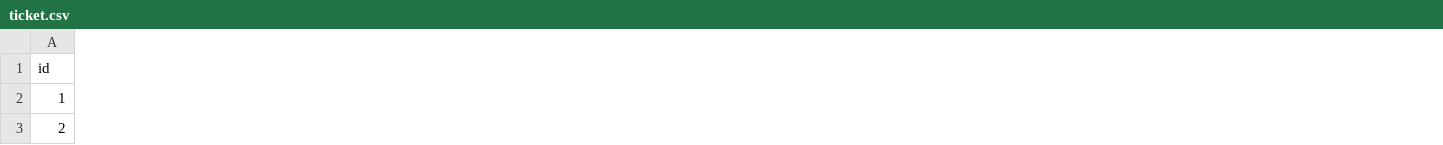
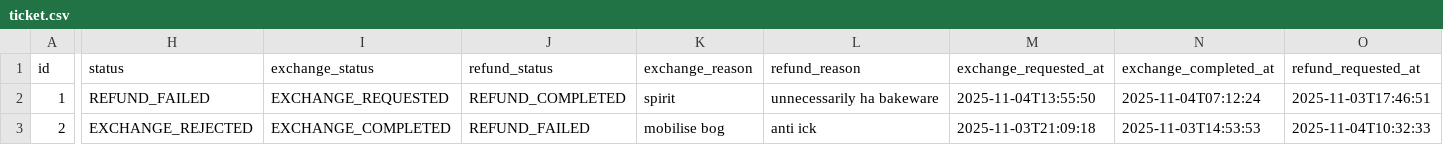
Before and after one commit to LeTrungMiniuh/ridehub, a CSV file: backend/ms_booking/src/main/resources/config/liquibase/fake-data/ticket.csv, drawn as a sheet; only a part is shown, gaps mark what is left out; the diff covers the shown part only; the diff names each change by its address in the sheet, - before the commit and + after, or states it on an @@ line.

Commit message:
feat(ticket): enhance ticket management with exchange and refund features
- Added originalTicket and exchangedTicket relationships to Ticket entity.
- Introduced new fields for exchange and refund management: status, exchangeStatus, refundStatus, exchangeReason, refundReason, exchangeRequestedAt, exchangeCompletedAt, refundRequestedAt, refundCompletedAt, refundAmount, and refundTransactionId.
- Updated TicketTest to include tests for originalTicket and exchangedTicket functionalities.
- Enhanced TicketTestSamples to generate sample data for new fields.
- Expanded TicketCriteriaTest to cover new criteria for exchange and refund statuses.
- Updated TicketResourceIT to validate new fields and their behaviors in integration tests.
- Modified JDL to reflect new ticket management features and relationships.

```diff
--- a/backend/ms_booking/src/main/resources/config/liquibase/fake-data/ticket.csv
+++ b/backend/ms_booking/src/main/resources/config/liquibase/fake-data/ticket.csv
+column H (status), rows 2-3: REFUND_FAILED | EXCHANGE_REJECTED
+column I (exchange_status), rows 2-3: EXCHANGE_REQUESTED | EXCHANGE_COMPLETED
+column J (refund_status), rows 2-3: REFUND_COMPLETED | REFUND_FAILED
+column K (exchange_reason), rows 2-3: spirit | mobilise bog
+column L (refund_reason), rows 2-3: unnecessarily ha bakeware | anti ick
+column M (exchange_requested_at), rows 2-3: 2025-11-04T13:55:50 | 2025-11-03T21:09:18
+column N (exchange_completed_at), rows 2-3: 2025-11-04T07:12:24 | 2025-11-03T14:53:53
+column O (refund_requested_at), rows 2-3: 2025-11-03T17:46:51 | 2025-11-04T10:32:33
```
Also changed, not shown: 3 added columns and 129 edited cells elsewhere in this file, backend/ms_booking/src/main/resources/config/liquibase/fake-data/applied_promotion.csv, backend/ms_booking/src/main/resources/config/liquibase/fake-data/booking.csv, 37 other files.
